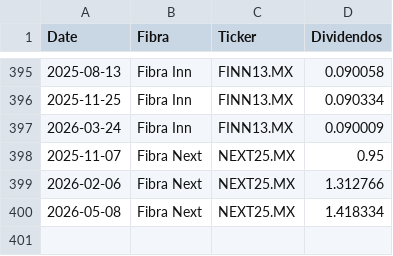
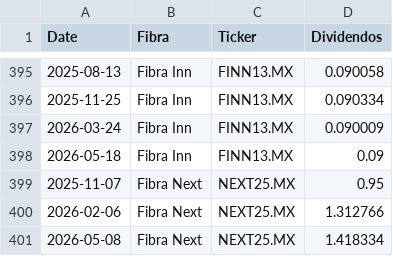
Before and after one commit to javirodriguez-da/fibra-dashboard, a CSV file: datarankings/dividendos_fibras.csv, drawn as a sheet; only a part is shown, gaps mark what is left out; the diff names each change by its address in the sheet, - before the commit and + after, or states it on an @@ line.

```diff
--- a/datarankings/dividendos_fibras.csv
+++ b/datarankings/dividendos_fibras.csv
+row 398: 2026-05-18 | Fibra Inn | FINN13.MX | 0.09
```
Also changed, not shown: datarankings/ranking_fibras.csv, 1 other file.
